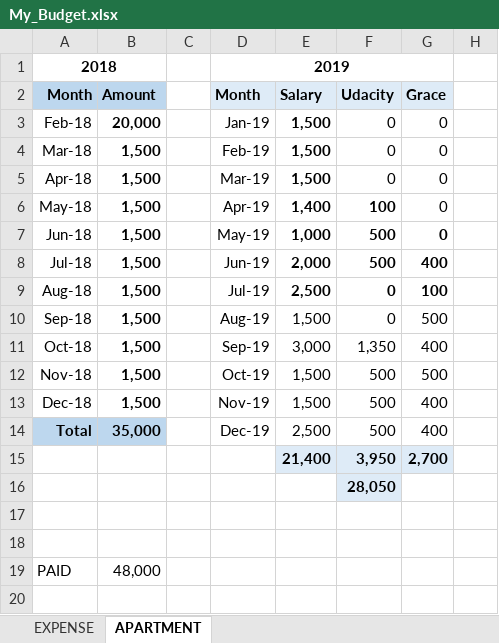
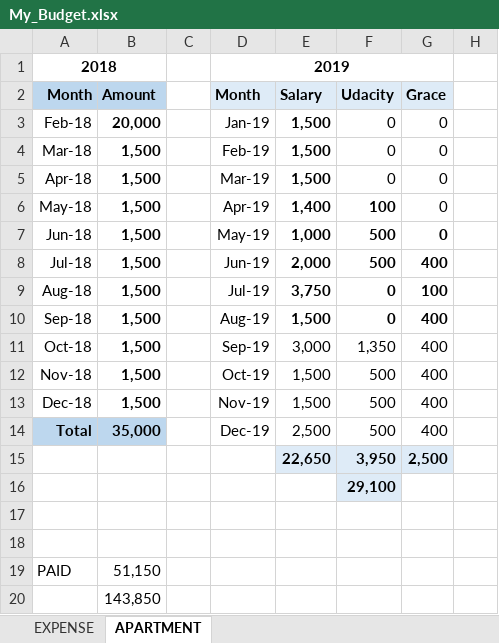
Before and after one commit to waficf/Udacity_DSND, an Excel workbook: My_Budget.xlsx, sheet APARTMENT, drawn as a sheet; only a part is shown; values as stored, in another font and other column widths than the file's, no borders; rows hold the shown columns only; the diff names each change by its address in the sheet, - before the commit and + after, or states it on an @@ line.

```diff
--- a/My_Budget.xlsx (sheet APARTMENT)
+++ b/My_Budget.xlsx (sheet APARTMENT)
-E9: 2,500
+E9: 3,750
-E10:G10 bold: off
+E10:G10 bold: on
-G10: 500
+G10: 400
-G12: 500
+G12: 400
-E15: 21,400
+E15: 22,650
-G15: 2,700
+G15: 2,500
-F16: 28,050
+F16: 29,100
-B19: 48,000
+B19: 51,150
+row 20:  | 143,850
```
Also changed, not shown: sheet EXPENSE, formulas that keep their value.
